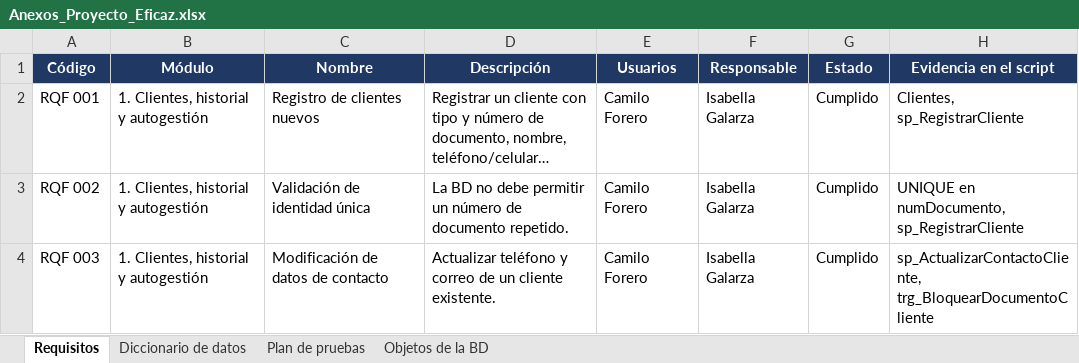
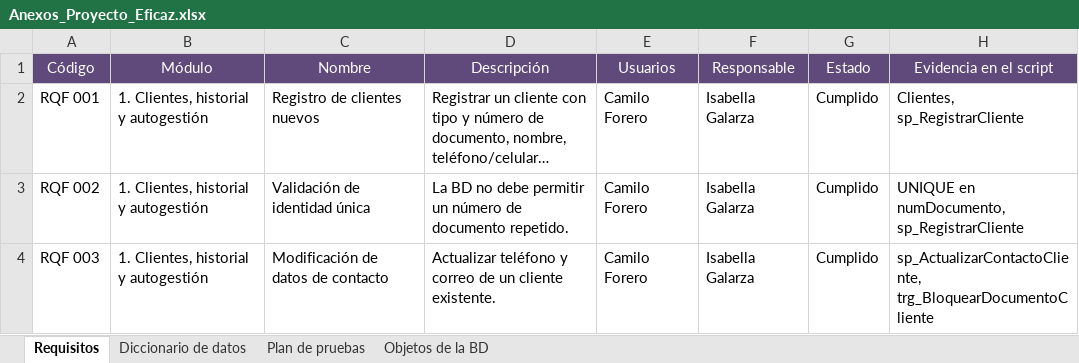
Before and after one commit to Azaz3ls/Repo-proyecto-inge-de-datos-, an Excel workbook: Entrega 3/Anexos_Proyecto_Eficaz.xlsx, sheet Requisitos, drawn as a sheet; only a part is shown; long unchanged cells end in …; values as stored, in another font and other column widths than the file's, no borders; the diff names each change by its address in the sheet, - before the commit and + after, or states it on an @@ line.

```diff
--- a/Entrega 3/Anexos_Proyecto_Eficaz.xlsx (sheet Requisitos)
+++ b/Entrega 3/Anexos_Proyecto_Eficaz.xlsx (sheet Requisitos)
@@ A1:H1 fill: #1F3864 → #604A7B, bold: on → off @@
```
Also changed, not shown: sheet Diccionario de datos, sheet Plan de pruebas, sheet Objetos de la BD.
